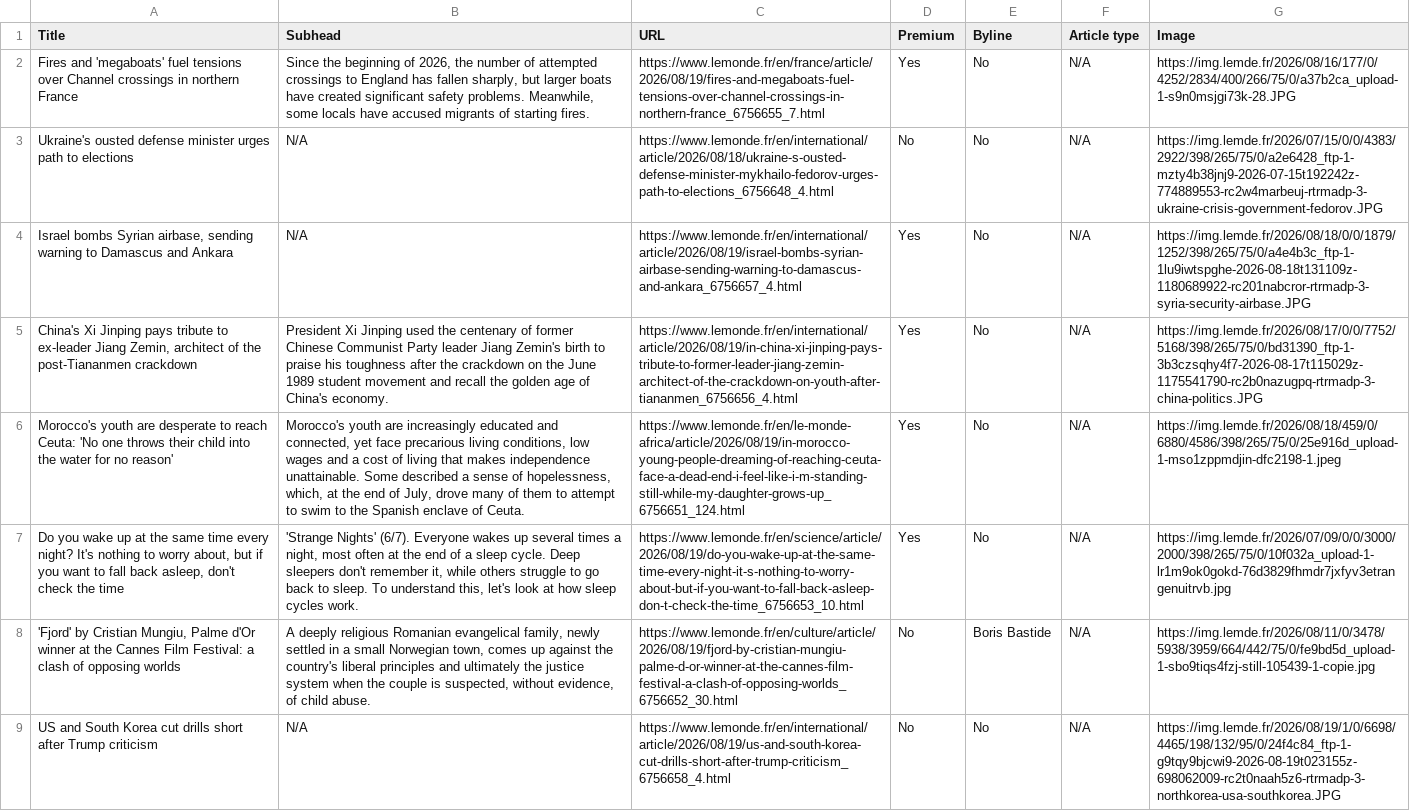
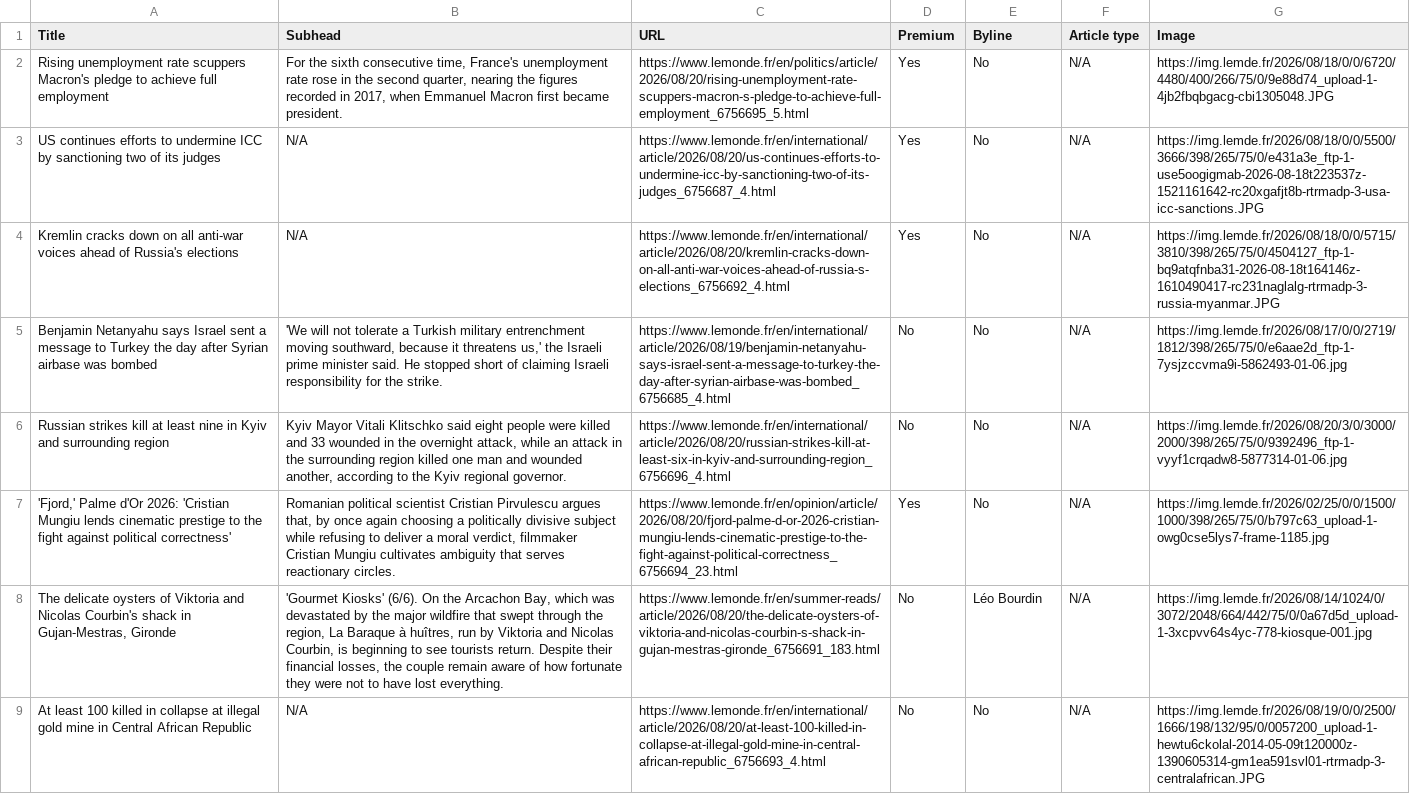
Before and after one commit to ChrisCaurla/07-homework-Le_Monde, a CSV file: Le_Monde-Auto_update.csv, drawn as a sheet; only a part is shown; removed rows and columns are numbered as before the commit, all else as after; the diff covers the shown part only; the diff names each change by its address in the sheet, - before the commit and + after, or states it on an @@ line.

```diff
--- a/Le_Monde-Auto_update.csv
+++ b/Le_Monde-Auto_update.csv
-A2 (Title): Fires and 'megaboats' fuel tensions over Channel crossings in northern France
+A2 (Title): Rising unemployment rate scuppers Macron's pledge to achieve full employment
-B2 (Subhead): Since the beginning of 2026, the number of attempted crossings to England has fallen sharply, but larger boats have created significant safety problems. Meanwhile, some locals have accused migrants of starting fires.
+B2 (Subhead): For the sixth consecutive time, France's unemployment rate rose in the second quarter, nearing the figures recorded in 2017, when Emmanuel Macron first became president.
-C2 (URL): https://www.lemonde.fr/en/france/article/2026/08/19/fires-and-megaboats-fuel-tensions-over-channel-crossings-in-northern-france_6756655_7.html
+C2 (URL): https://www.lemonde.fr/en/politics/article/2026/08/20/rising-unemployment-rate-scuppers-macron-s-pledge-to-achieve-full-employment_6756695_5.html
-G2 (Image): https://img.lemde.fr/2026/08/16/177/0/4252/2834/400/266/75/0/a37b2ca_upload-1-s9n0msjgi73k-28.JPG
+G2 (Image): https://img.lemde.fr/2026/08/18/0/0/6720/4480/400/266/75/0/9e88d74_upload-1-4jb2fbqbgacg-cbi1305048.JPG
-A3 (Title): Ukraine's ousted defense minister urges path to elections
+A3 (Title): US continues efforts to undermine ICC by sanctioning two of its judges
-C3 (URL): https://www.lemonde.fr/en/international/article/2026/08/18/ukraine-s-ousted-defense-minister-mykhailo-fedorov-urges-path-to-elections_6756648_4.html
+C3 (URL): https://www.lemonde.fr/en/international/article/2026/08/20/us-continues-efforts-to-undermine-icc-by-sanctioning-two-of-its-judges_6756687_4.html
-D3 (Premium): No
+D3 (Premium): Yes
-G3 (Image): https://img.lemde.fr/2026/07/15/0/0/4383/2922/398/265/75/0/a2e6428_ftp-1-mzty4b38jnj9-2026-07-15t192242z-774889553-rc2w4marbeuj-rtrmadp-3-ukraine-crisis-government-fedorov.JPG
+G3 (Image): https://img.lemde.fr/2026/08/18/0/0/5500/3666/398/265/75/0/e431a3e_ftp-1-use5oogigmab-2026-08-18t223537z-1521161642-rc20xgafjt8b-rtrmadp-3-usa-icc-sanctions.JPG
-A4 (Title): Israel bombs Syrian airbase, sending warning to Damascus and Ankara
+A4 (Title): Kremlin cracks down on all anti-war voices ahead of Russia's elections
-C4 (URL): https://www.lemonde.fr/en/international/article/2026/08/19/israel-bombs-syrian-airbase-sending-warning-to-damascus-and-ankara_6756657_4.html
+C4 (URL): https://www.lemonde.fr/en/international/article/2026/08/20/kremlin-cracks-down-on-all-anti-war-voices-ahead-of-russia-s-elections_6756692_4.html
-G4 (Image): https://img.lemde.fr/2026/08/18/0/0/1879/1252/398/265/75/0/a4e4b3c_ftp-1-1lu9iwtspghe-2026-08-18t131109z-1180689922-rc201nabcror-rtrmadp-3-syria-security-airbase.JPG
+G4 (Image): https://img.lemde.fr/2026/08/18/0/0/5715/3810/398/265/75/0/4504127_ftp-1-bq9atqfnba31-2026-08-18t164146z-1610490417-rc231naglalg-rtrmadp-3-russia-myanmar.JPG
-A5 (Title): China's Xi Jinping pays tribute to ex-leader Jiang Zemin, architect of the post-Tiananmen crackdown
+A5 (Title): Benjamin Netanyahu says Israel sent a message to Turkey the day after Syrian airbase was bombed
-B5 (Subhead): President Xi Jinping used the centenary of former Chinese Communist Party leader Jiang Zemin's birth to praise his toughness after the crackdown on the June 1989 student movement and recall the golden age of China's economy.
+B5 (Subhead): 'We will not tolerate a Turkish military entrenchment moving southward, because it threatens us,' the Israeli prime minister said. He stopped short of claiming Israeli responsibility for the strike.
-C5 (URL): https://www.lemonde.fr/en/international/article/2026/08/19/in-china-xi-jinping-pays-tribute-to-former-leader-jiang-zemin-architect-of-the-crackdown-on-youth-after-tiananmen_6756656_4.html
+C5 (URL): https://www.lemonde.fr/en/international/article/2026/08/19/benjamin-netanyahu-says-israel-sent-a-message-to-turkey-the-day-after-syrian-airbase-was-bombed_6756685_4.html
-D5 (Premium): Yes
+D5 (Premium): No
-G5 (Image): https://img.lemde.fr/2026/08/17/0/0/7752/5168/398/265/75/0/bd31390_ftp-1-3b3czsqhy4f7-2026-08-17t115029z-1175541790-rc2b0nazugpq-rtrmadp-3-china-politics.JPG
+G5 (Image): https://img.lemde.fr/2026/08/17/0/0/2719/1812/398/265/75/0/e6aae2d_ftp-1-7ysjzccvma9i-5862493-01-06.jpg
+row 6: Russian strikes kill at least nine in Kyiv and surrounding region | Kyiv Mayor Vitali Klitschko said eight people were killed and 33 wounded in the overnight attack, while an attack in the surrounding region killed one man and wounded another, according to the Kyiv regional governor. | https://www.lemonde.fr/en/international/article/2026/08/20/russian-strikes-kill-at-least-six-in-kyiv-and-surrounding-region_6756696_4.html | No | No | N/A | https://img.lemde.fr/2026/08/20/3/0/3000/2000/398/265/75/0/9392496_ftp-1-vyyf1crqadw8-5877314-01-06.jpg
-A7 (Title): Morocco's youth are desperate to reach Ceuta: 'No one throws their child into the water for no reason'
+A7 (Title): 'Fjord,' Palme d'Or 2026: 'Cristian Mungiu lends cinematic prestige to the fight against political correctness'
-B7 (Subhead): Morocco's youth are increasingly educated and connected, yet face precarious living conditions, low wages and a cost of living that makes independence unattainable. Some described a sense of hopelessness, which, at the end of July, drove many of them to attempt to swim to the Spanish enclave of Ceuta.
+B7 (Subhead): Romanian political scientist Cristian Pirvulescu argues that, by once again choosing a politically divisive subject while refusing to deliver a moral verdict, filmmaker Cristian Mungiu cultivates ambiguity that serves reactionary circles.
-C7 (URL): https://www.lemonde.fr/en/le-monde-africa/article/2026/08/19/in-morocco-young-people-dreaming-of-reaching-ceuta-face-a-dead-end-i-feel-like-i-m-standing-still-while-my-daughter-grows-up_6756651_124.html
+C7 (URL): https://www.lemonde.fr/en/opinion/article/2026/08/20/fjord-palme-d-or-2026-cristian-mungiu-lends-cinematic-prestige-to-the-fight-against-political-correctness_6756694_23.html
-G7 (Image): https://img.lemde.fr/2026/08/18/459/0/6880/4586/398/265/75/0/25e916d_upload-1-mso1zppmdjin-dfc2198-1.jpeg
+G7 (Image): https://img.lemde.fr/2026/02/25/0/0/1500/1000/398/265/75/0/b797c63_upload-1-owg0cse5lys7-frame-1185.jpg
-row 7: Do you wake up at the same time every night? It's nothing to worry about, but if you want to fall back asleep, don't check the time | 'Strange Nights' (6/7). Everyone wakes up several times a night, most often at the end of a sleep cycle. Deep sleepers don't remember it, while others struggle to go back to sleep. To understand this, let's look at how sleep cycles work. | https://www.lemonde.fr/en/science/article/2026/08/19/do-you-wake-up-at-the-same-time-every-night-it-s-nothing-to-worry-about-but-if-you-want-to-fall-back-asleep-don-t-check-the-time_6756653_10.html | Yes | No | N/A | https://img.lemde.fr/2026/07/09/0/0/3000/2000/398/265/75/0/10f032a_upload-1-lr1m9ok0gokd-76d3829fhmdr7jxfyv3etrangenuitrvb.jpg
-A8 (Title): 'Fjord' by Cristian Mungiu, Palme d'Or winner at the Cannes Film Festival: a clash of opposing worlds
+A8 (Title): The delicate oysters of Viktoria and Nicolas Courbin's shack in Gujan-Mestras, Gironde
-B8 (Subhead): A deeply religious Romanian evangelical family, newly settled in a small Norwegian town, comes up against the country's liberal principles and ultimately the justice system when the couple is suspected, without evidence, of child abuse.
+B8 (Subhead): 'Gourmet Kiosks' (6/6). On the Arcachon Bay, which was devastated by the major wildfire that swept through the region, La Baraque à huîtres, run by Viktoria and Nicolas Courbin, is beginning to see tourists return. Despite their financial losses, the couple remain aware of how fortunate they were not to have lost everything.
-C8 (URL): https://www.lemonde.fr/en/culture/article/2026/08/19/fjord-by-cristian-mungiu-palme-d-or-winner-at-the-cannes-film-festival-a-clash-of-opposing-worlds_6756652_30.html
+C8 (URL): https://www.lemonde.fr/en/summer-reads/article/2026/08/20/the-delicate-oysters-of-viktoria-and-nicolas-courbin-s-shack-in-gujan-mestras-gironde_6756691_183.html
-E8 (Byline): Boris Bastide
+E8 (Byline): Léo Bourdin
-G8 (Image): https://img.lemde.fr/2026/08/11/0/3478/5938/3959/664/442/75/0/fe9bd5d_upload-1-sbo9tiqs4fzj-still-105439-1-copie.jpg
+G8 (Image): https://img.lemde.fr/2026/08/14/1024/0/3072/2048/664/442/75/0/0a67d5d_upload-1-3xcpvv64s4yc-778-kiosque-001.jpg
-A9 (Title): US and South Korea cut drills short after Trump criticism
+A9 (Title): At least 100 killed in collapse at illegal gold mine in Central African Republic
-C9 (URL): https://www.lemonde.fr/en/international/article/2026/08/19/us-and-south-korea-cut-drills-short-after-trump-criticism_6756658_4.html
+C9 (URL): https://www.lemonde.fr/en/international/article/2026/08/20/at-least-100-killed-in-collapse-at-illegal-gold-mine-in-central-african-republic_6756693_4.html
-G9 (Image): https://img.lemde.fr/2026/08/19/1/0/6698/4465/198/132/95/0/24f4c84_ftp-1-g9tqy9bjcwi9-2026-08-19t023155z-698062009-rc2t0naah5z6-rtrmadp-3-northkorea-usa-southkorea.JPG
+G9 (Image): https://img.lemde.fr/2026/08/19/0/0/2500/1666/198/132/95/0/0057200_upload-1-hewtu6ckolal-2014-05-09t120000z-1390605314-gm1ea591svl01-rtrmadp-3-centralafrican.JPG
```
Also changed, not shown: 3 added rows, 3 removed rows and 28 edited cells elsewhere in this file.
